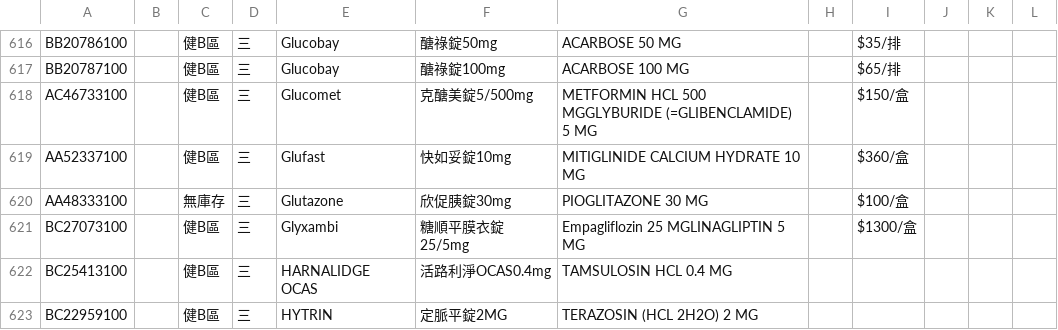
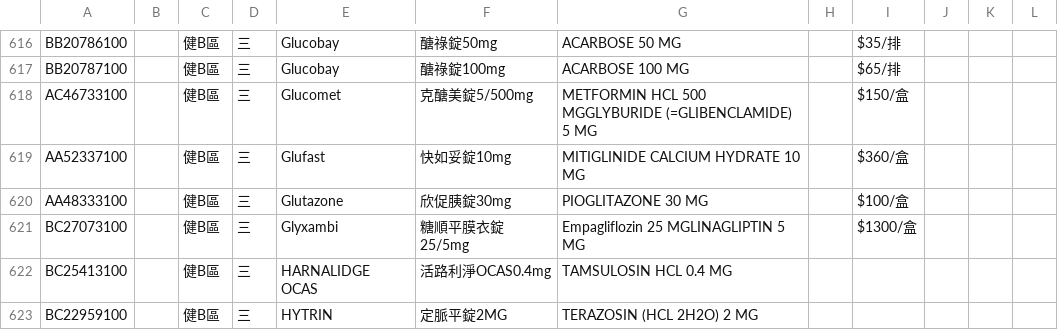
Before and after one commit to jianshiangsanho/drugSeat, a TSV file: data.tsv, drawn as a sheet; only a part is shown, gaps mark what is left out.

Commit message:
update data.tsv

```diff
--- a/data.tsv
+++ b/data.tsv
@@ -619,3 +619,3 @@ AC46733100		健B區	三	Glucomet	克醣美錠5/500mg	METFORMIN HCL 500 MGGLYBURI
 AA52337100		健B區	三	Glufast	快如妥錠10mg	MITIGLINIDE CALCIUM HYDRATE 10 MG		$360/盒			
-AA48333100		無庫存	三	Glutazone	欣促胰錠30mg	PIOGLITAZONE 30 MG		$100/盒			
+AA48333100		健B區	三	Glutazone	欣促胰錠30mg	PIOGLITAZONE 30 MG		$100/盒			
 BC27073100		健B區	三	Glyxambi	糖順平膜衣錠25/5mg	Empagliflozin 25 MGLINAGLIPTIN 5 MG		$1300/盒			
```
